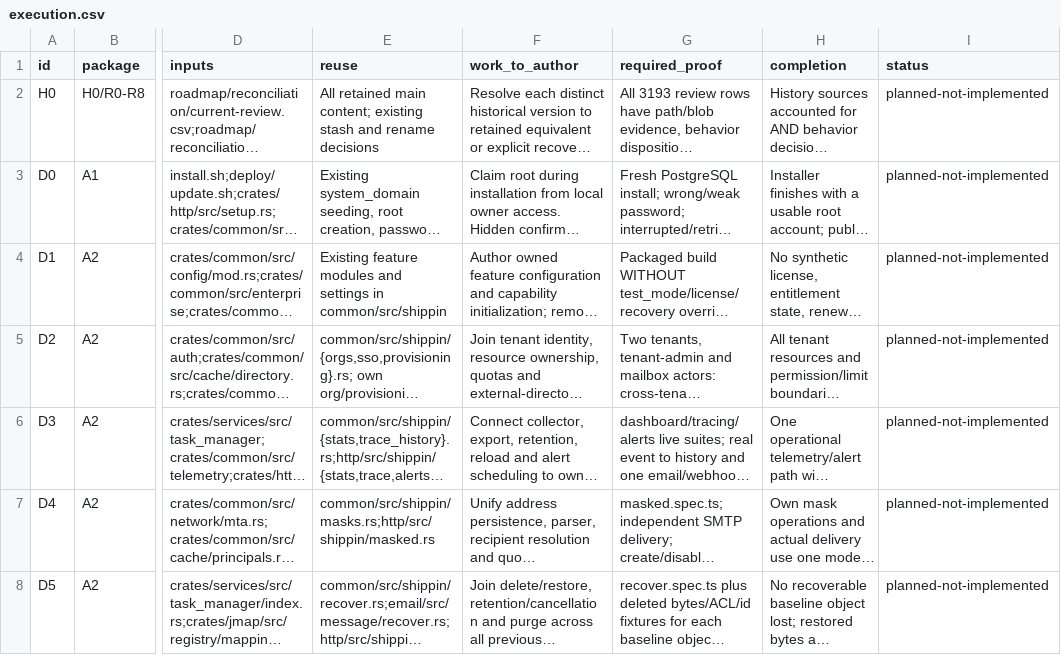
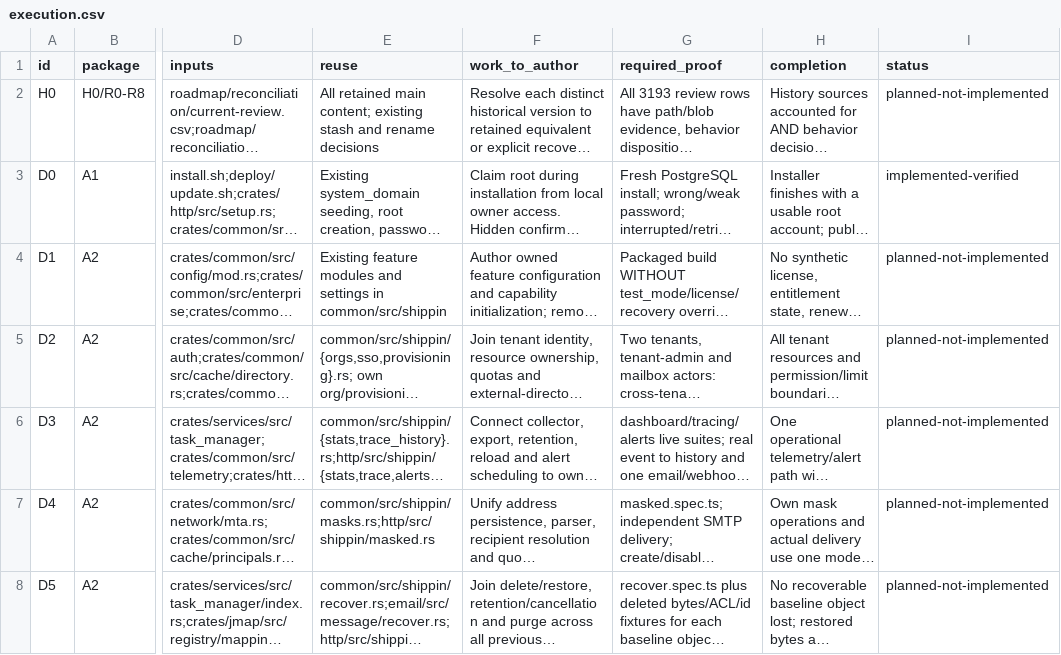
Before and after one commit to shippin-tech/shippinTECH, a CSV file: roadmap/execution.csv, drawn as a sheet; only a part is shown, gaps mark what is left out; long unchanged cells end in …; the diff names each change by its address in the sheet, - before the commit and + after, or states it on an @@ line.

Commit message:
Record packaged PostgreSQL owner claim qualification and baseline candidate

```diff
--- a/roadmap/execution.csv
+++ b/roadmap/execution.csv
-I3 (status): planned-not-implemented
+I3 (status): implemented-verified
```
Also changed, not shown: 3 other files.
